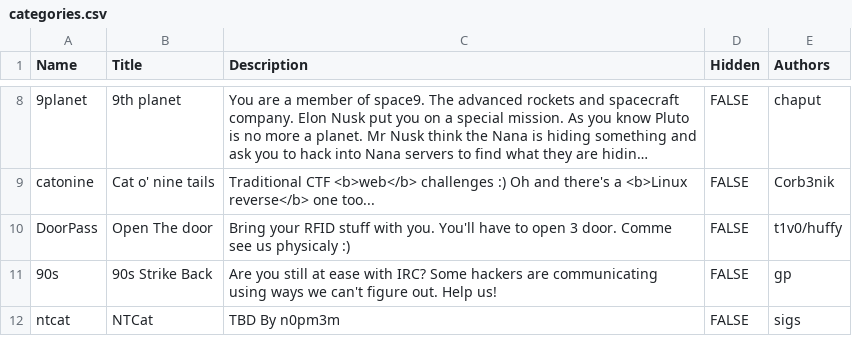
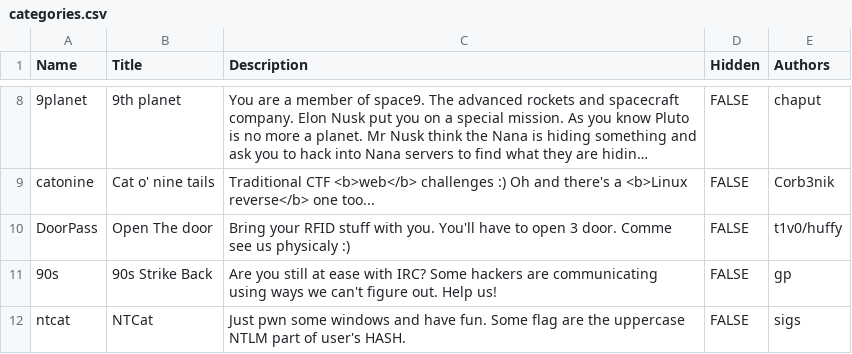
Before and after one commit to hackfestca/hfscoreboard, a CSV file: import/categories.csv, drawn as a sheet; only a part is shown, gaps mark what is left out; long unchanged cells end in …; the diff covers the shown part only.

```diff
--- a/import/categories.csv
+++ b/import/categories.csv
@@ -11,2 +11,2 @@ DoorPass,Open The door ,Bring your RFID stuff with you. You'll have to open 3 do
 90s,90s Strike Back,Are you still at ease with IRC? Some hackers are communicating using ways we can't figure out. Help us!,FALSE,gp
-ntcat,NTCat,TBD By n0pm3m,FALSE,sigs
+ntcat,NTCat,Just pwn some windows and have fun. Some flag are the uppercase NTLM part of user's HASH.,FALSE,sigs
```
Also changed, not shown: 2 edited cells elsewhere in this file, import/flags.csv.
